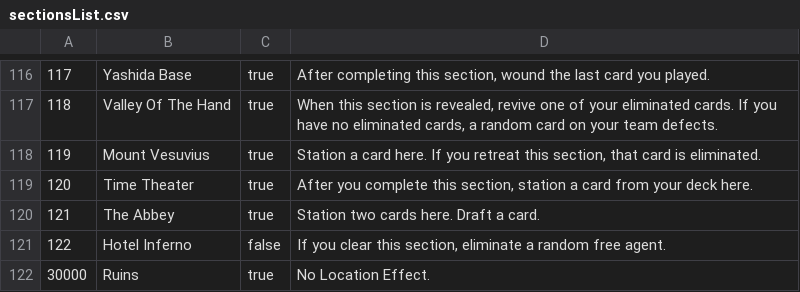
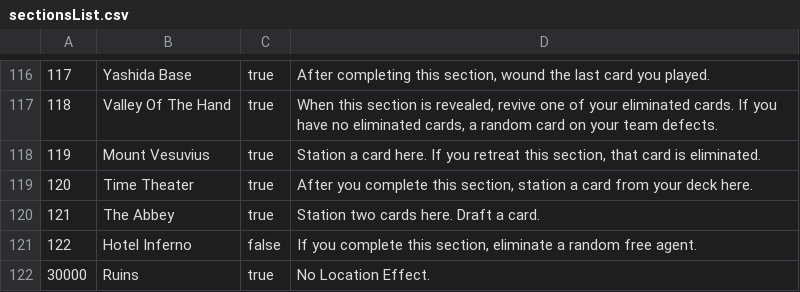
Before and after one commit to MagerBlutooth/MarvelCampaign, a CSV file: data/sectionsList.csv, drawn as a sheet; only a part is shown, gaps mark what is left out.

```diff
--- a/data/sectionsList.csv
+++ b/data/sectionsList.csv
@@ -120,3 +120,3 @@
 "121","The Abbey","true","Station two cards here. Draft a card."
-"122","Hotel Inferno","false","If you clear this section, eliminate a random free agent."
+"122","Hotel Inferno","false","If you complete this section, eliminate a random free agent."
 "30000","Ruins","true","No Location Effect."
```
Also changed, not shown: data/advTokensList.csv, data/bossList.csv, 38 other files.
